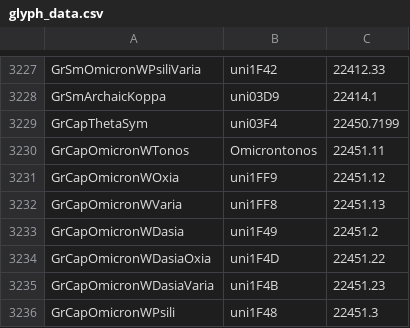
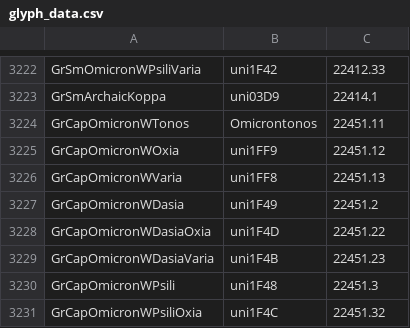
Before and after one commit to silnrsi/font-doulos, a CSV file: source/glyph_data.csv, drawn as a sheet; only a part is shown, gaps mark what is left out; the shorter side is filled out with more unchanged rows; the diff covers the shown part only.

Commit message:
Fixing LtnSmA, LtnSmG, GrThetaSym issues

```diff
--- a/source/glyph_data.csv
+++ b/source/glyph_data.csv
@@ -3228,3 +3223,2 @@ GrSmOmicronWPsiliVaria,uni1F42,22412.33
 GrSmArchaicKoppa,uni03D9,22414.1
-GrCapThetaSym,uni03F4,22450.7199
 GrCapOmicronWTonos,Omicrontonos,22451.11
```
Also changed, not shown: 5 removed rows elsewhere in this file, source/psnames.csv, 2 other files.
